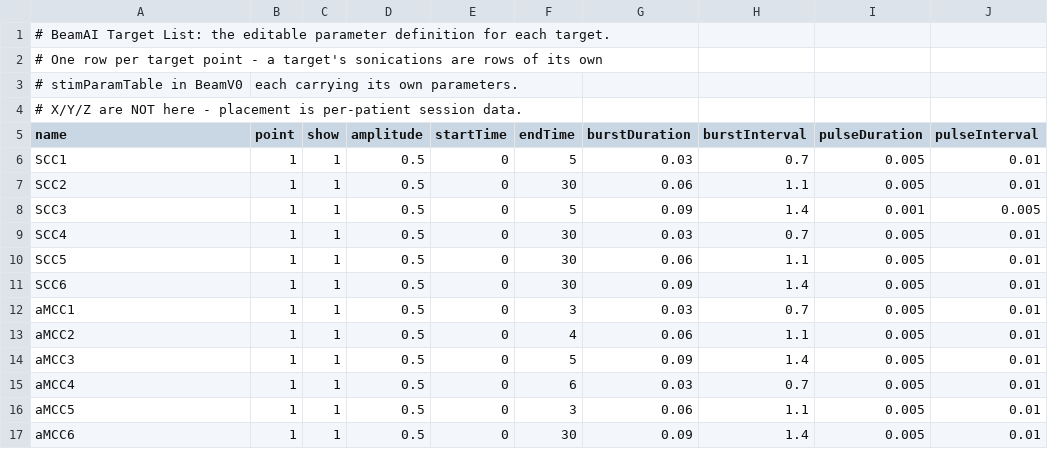
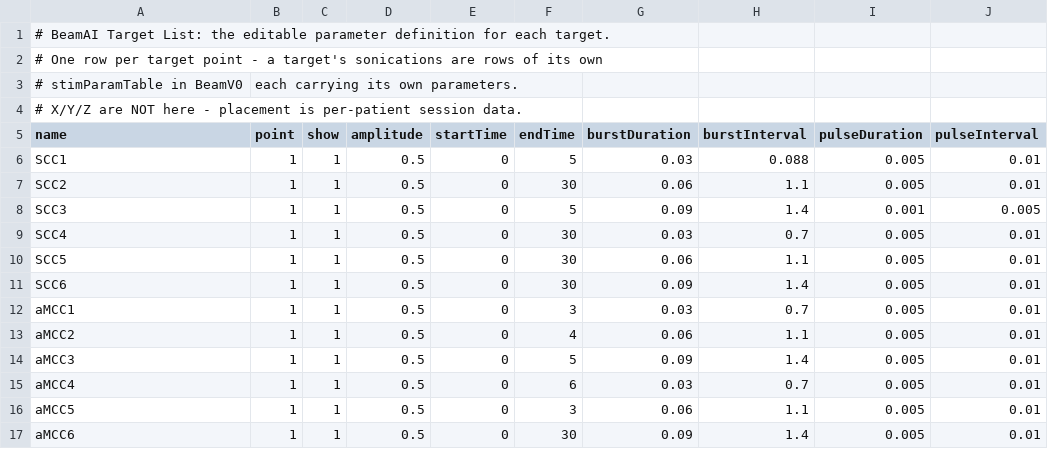
Before and after one commit to chenjk46033/BeamAI, a CSV file: data/runtime/treatment_targets.csv, drawn as a sheet.

```diff
--- a/data/runtime/treatment_targets.csv
+++ b/data/runtime/treatment_targets.csv
@@ -5,3 +5,3 @@
 name,point,show,amplitude,startTime,endTime,burstDuration,burstInterval,pulseDuration,pulseInterval
-SCC1,1,1,0.5,0,5,0.03,0.7,0.005,0.01
+SCC1,1,1,0.5,0,5,0.03,0.088,0.005,0.01
 SCC2,1,1,0.5,0,30,0.06,1.1,0.005,0.01
```
Also changed, not shown: data/runtime/patients/10/treatment_log.csv, data/runtime/patients/10/treatment_targets.csv, 9 other files.
